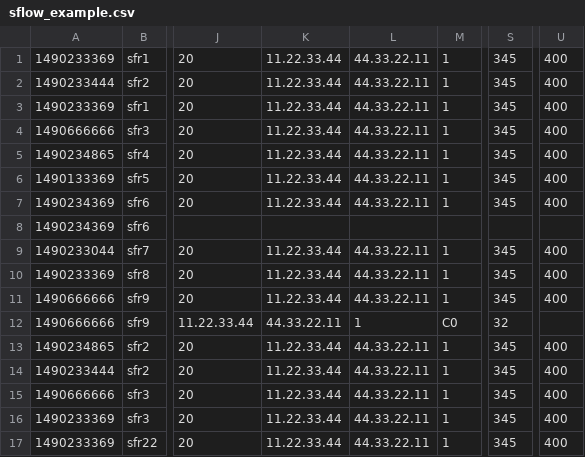
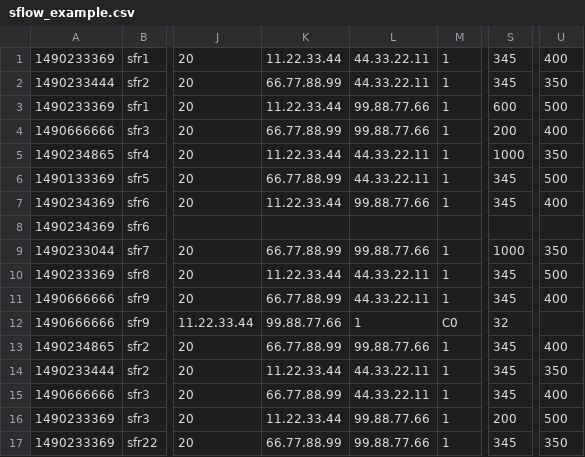
Before and after one commit to bwsw/sj-sflow-demo, a CSV file: sflow_example.csv, drawn as a sheet; only a part is shown, gaps mark what is left out; the diff names each change by its address in the sheet, - before the commit and + after, or states it on an @@ line.

```diff
--- a/sflow_example.csv
+++ b/sflow_example.csv
-K2: 11.22.33.44
+K2: 66.77.88.99
-U2: 400
+U2: 350
-L3:L4: 44.33.22.11
+L3:L4: 99.88.77.66
-S3: 345
+S3: 600
-U3: 400
+U3: 500
-K4: 11.22.33.44
+K4: 66.77.88.99
-S4: 345
+S4: 200
-S5: 345
+S5: 1000
-U5: 400
+U5: 350
-K6: 11.22.33.44
+K6: 66.77.88.99
-U6: 400
+U6: 500
-L7: 44.33.22.11
+L7: 99.88.77.66
-K9: 11.22.33.44
+K9: 66.77.88.99
-L9: 44.33.22.11
+L9: 99.88.77.66
-S9: 345
+S9: 1000
-U9: 400
+U9: 350
-U10: 400
+U10: 500
-K11: 11.22.33.44
+K11: 66.77.88.99
-K12: 44.33.22.11
+K12: 99.88.77.66
-K13: 11.22.33.44
+K13: 66.77.88.99
-L13: 44.33.22.11
+L13: 99.88.77.66
-U14: 400
+U14: 350
-K15: 11.22.33.44
+K15: 66.77.88.99
-L16:L17: 44.33.22.11
+L16:L17: 99.88.77.66
-S16: 345
+S16: 200
-U16: 400
+U16: 500
-K17: 11.22.33.44
+K17: 66.77.88.99
-U17: 400
+U17: 350
```
Also changed, not shown: 2 other files.
